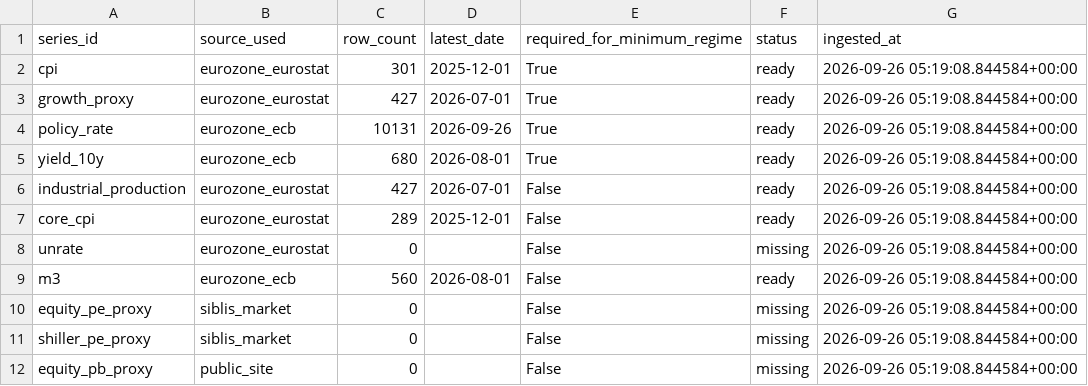
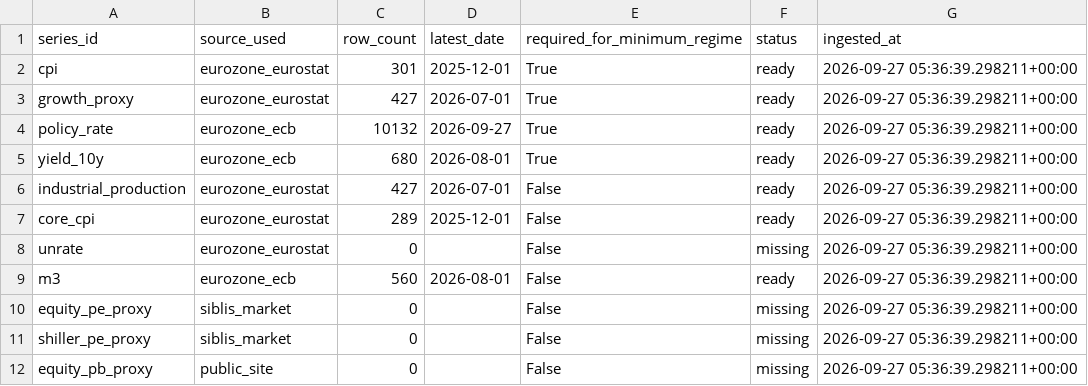
Before and after one commit to Ethan4Zhou/Global-Macro-Monitor, a CSV file: data/raw/api/eurozone/normalized/_summary.csv, drawn as a sheet.

```diff
--- a/data/raw/api/eurozone/normalized/_summary.csv
+++ b/data/raw/api/eurozone/normalized/_summary.csv
@@ -1,12 +1,12 @@
 series_id,source_used,row_count,latest_date,required_for_minimum_regime,status,ingested_at
-cpi,eurozone_eurostat,301,2025-12-01,True,ready,2026-09-26 05:19:08.844584+00:00
-growth_proxy,eurozone_eurostat,427,2026-07-01,True,ready,2026-09-26 05:19:08.844584+00:00
-policy_rate,eurozone_ecb,10131,2026-09-26,True,ready,2026-09-26 05:19:08.844584+00:00
-yield_10y,eurozone_ecb,680,2026-08-01,True,ready,2026-09-26 05:19:08.844584+00:00
-industrial_production,eurozone_eurostat,427,2026-07-01,False,ready,2026-09-26 05:19:08.844584+00:00
-core_cpi,eurozone_eurostat,289,2025-12-01,False,ready,2026-09-26 05:19:08.844584+00:00
-unrate,eurozone_eurostat,0,,False,missing,2026-09-26 05:19:08.844584+00:00
-m3,eurozone_ecb,560,2026-08-01,False,ready,2026-09-26 05:19:08.844584+00:00
-equity_pe_proxy,siblis_market,0,,False,missing,2026-09-26 05:19:08.844584+00:00
-shiller_pe_proxy,siblis_market,0,,False,missing,2026-09-26 05:19:08.844584+00:00
-equity_pb_proxy,public_site,0,,False,missing,2026-09-26 05:19:08.844584+00:00
+cpi,eurozone_eurostat,301,2025-12-01,True,ready,2026-09-27 05:36:39.298211+00:00
+growth_proxy,eurozone_eurostat,427,2026-07-01,True,ready,2026-09-27 05:36:39.298211+00:00
+policy_rate,eurozone_ecb,10132,2026-09-27,True,ready,2026-09-27 05:36:39.298211+00:00
+yield_10y,eurozone_ecb,680,2026-08-01,True,ready,2026-09-27 05:36:39.298211+00:00
+industrial_production,eurozone_eurostat,427,2026-07-01,False,ready,2026-09-27 05:36:39.298211+00:00
+core_cpi,eurozone_eurostat,289,2025-12-01,False,ready,2026-09-27 05:36:39.298211+00:00
+unrate,eurozone_eurostat,0,,False,missing,2026-09-27 05:36:39.298211+00:00
+m3,eurozone_ecb,560,2026-08-01,False,ready,2026-09-27 05:36:39.298211+00:00
+equity_pe_proxy,siblis_market,0,,False,missing,2026-09-27 05:36:39.298211+00:00
+shiller_pe_proxy,siblis_market,0,,False,missing,2026-09-27 05:36:39.298211+00:00
+equity_pb_proxy,public_site,0,,False,missing,2026-09-27 05:36:39.298211+00:00
```
Also changed, not shown: data/processed/consensus_notes.csv, data/processed/global_change_log.csv, 20 other files.
